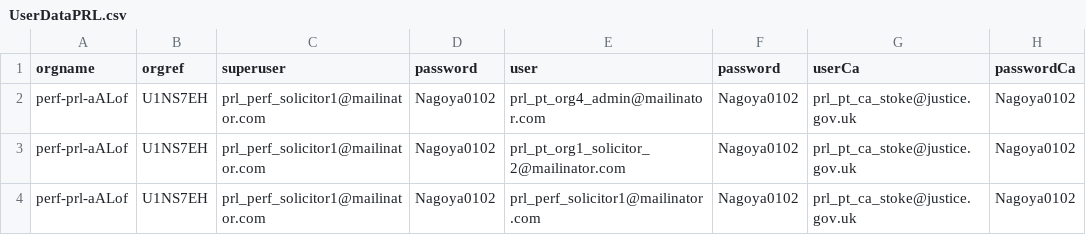
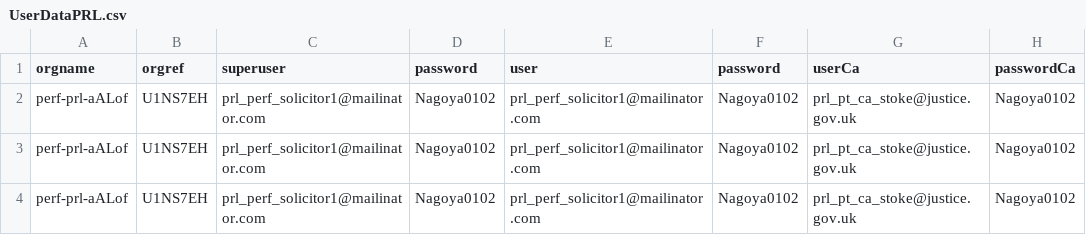
Before and after one commit to hmcts/prl-performance, a CSV file: build/resources/gatling/UserDataPRL.csv, drawn as a sheet.

```diff
--- a/build/resources/gatling/UserDataPRL.csv
+++ b/build/resources/gatling/UserDataPRL.csv
@@ -1,4 +1,4 @@
 orgname,orgref,superuser,password,user,password,userCa,passwordCa
-perf-prl-aALof,U1NS7EH,prl_perf_solicitor1@mailinator.com,Nagoya0102,prl_pt_org4_admin@mailinator.com,Nagoya0102,prl_pt_ca_stoke@justice.gov.uk,Nagoya0102
-perf-prl-aALof,U1NS7EH,prl_perf_solicitor1@mailinator.com,Nagoya0102,prl_pt_org1_solicitor_2@mailinator.com,Nagoya0102,prl_pt_ca_stoke@justice.gov.uk,Nagoya0102
+perf-prl-aALof,U1NS7EH,prl_perf_solicitor1@mailinator.com,Nagoya0102,prl_perf_solicitor1@mailinator.com,Nagoya0102,prl_pt_ca_stoke@justice.gov.uk,Nagoya0102
+perf-prl-aALof,U1NS7EH,prl_perf_solicitor1@mailinator.com,Nagoya0102,prl_perf_solicitor1@mailinator.com,Nagoya0102,prl_pt_ca_stoke@justice.gov.uk,Nagoya0102
 perf-prl-aALof,U1NS7EH,prl_perf_solicitor1@mailinator.com,Nagoya0102,prl_perf_solicitor1@mailinator.com,Nagoya0102,prl_pt_ca_stoke@justice.gov.uk,Nagoya0102
```
Also changed, not shown: cases.csv, src/gatling/resources/caseFlagsCases.csv, 54 other files.
